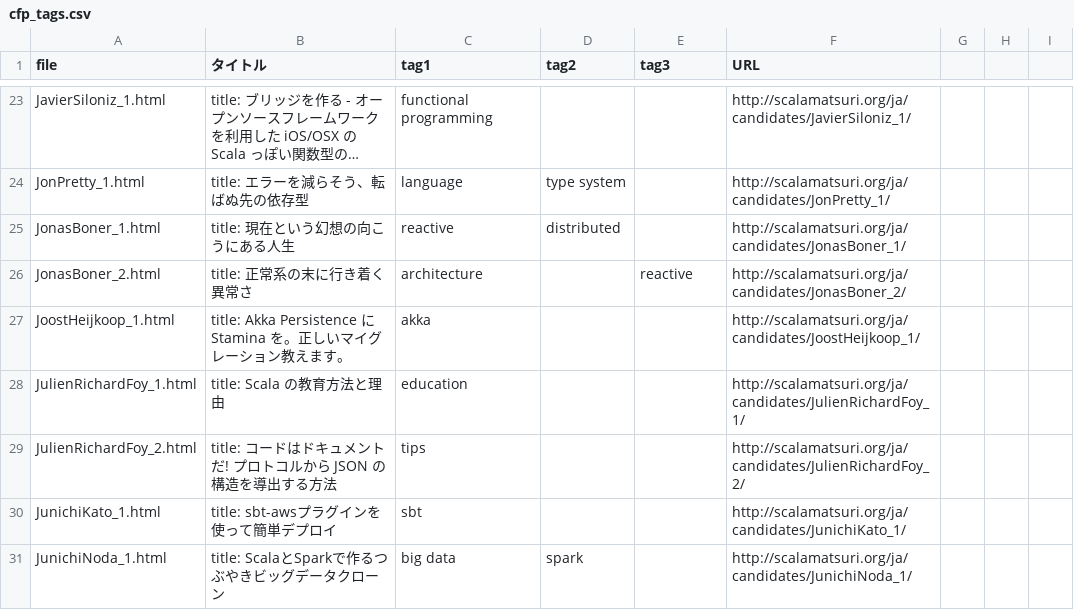
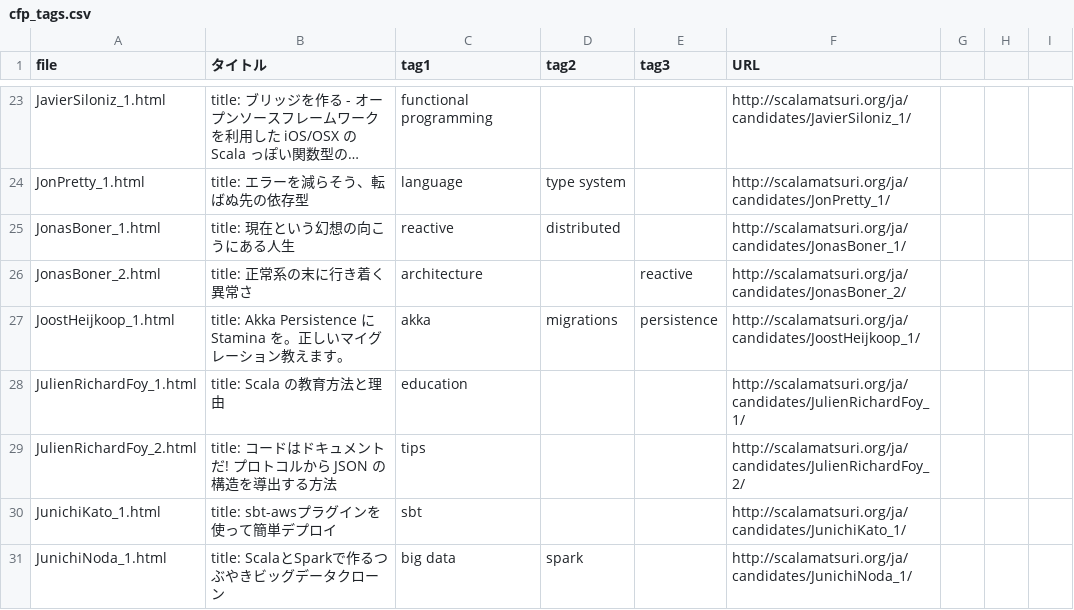
Before and after one commit to scalajp/2016.scalamatsuri.org, a CSV file: _data/cfp_tags.csv, drawn as a sheet; only a part is shown, gaps mark what is left out; long unchanged cells end in ….

Commit message:
Fixes scalajp/2015#548. Add requested tags.

```diff
--- a/_data/cfp_tags.csv
+++ b/_data/cfp_tags.csv
@@ -26,3 +26,3 @@ JonasBoner_1.html,title: 現在という幻想の向こうにある人生,reacti
 JonasBoner_2.html,title: 正常系の末に行き着く異常さ,architecture,,reactive,http://scalamatsuri.org/ja/candidates/JonasBoner_2/,,,
-JoostHeijkoop_1.html,title: Akka Persistence に Stamina を。正しいマイグレーション教えます。,akka,,,http://scalamatsuri.org/ja/candidates/JoostHeijkoop_1/,,,
+JoostHeijkoop_1.html,title: Akka Persistence に Stamina を。正しいマイグレーション教えます。,akka,migrations,persistence,http://scalamatsuri.org/ja/candidates/JoostHeijkoop_1/,,,
 JulienRichardFoy_1.html,title: Scala の教育方法と理由,education,,,http://scalamatsuri.org/ja/candidates/JulienRichardFoy_1/,,,
```
